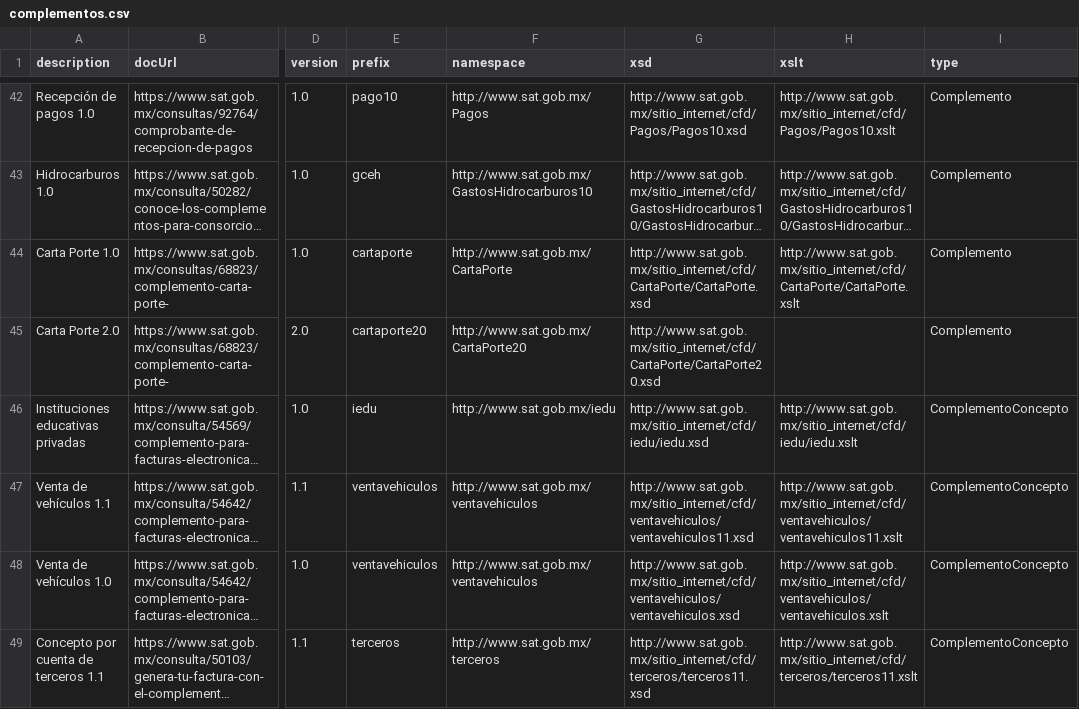
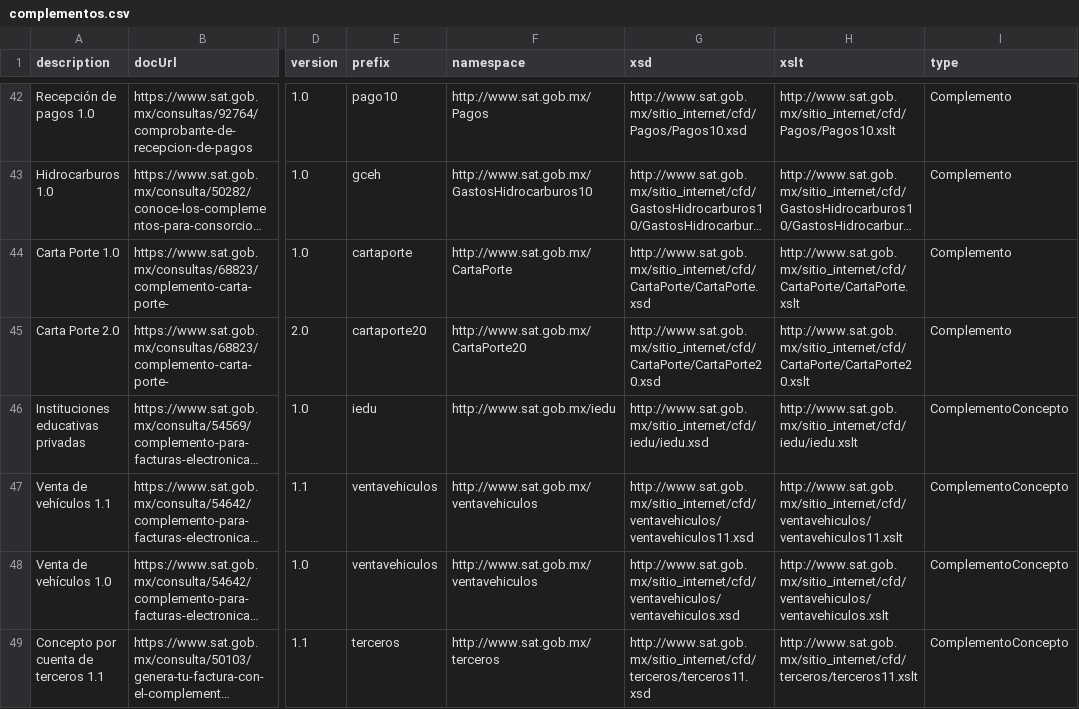
Before and after one commit to phpcfdi/sat-ns-registry, a CSV file: source/complementos.csv, drawn as a sheet; only a part is shown, gaps mark what is left out; long unchanged cells end in …; the diff names each change by its address in the sheet, - before the commit and + after, or states it on an @@ line.

Commit message:
Add Carta Porte 2.0 XSLT location

```diff
--- a/source/complementos.csv
+++ b/source/complementos.csv
-H45 (xslt): (empty)
+H45 (xslt): http://www.sat.gob.mx/sitio_internet/cfd/CartaPorte/CartaPorte20.xslt
```
Also changed, not shown: 1 other file.
